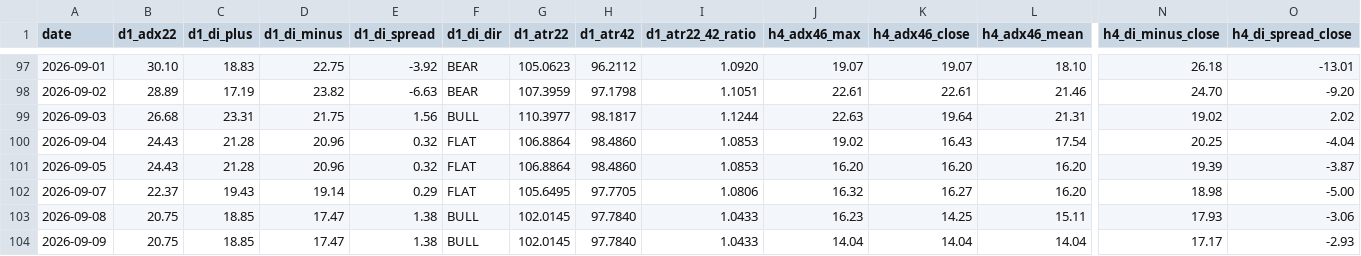
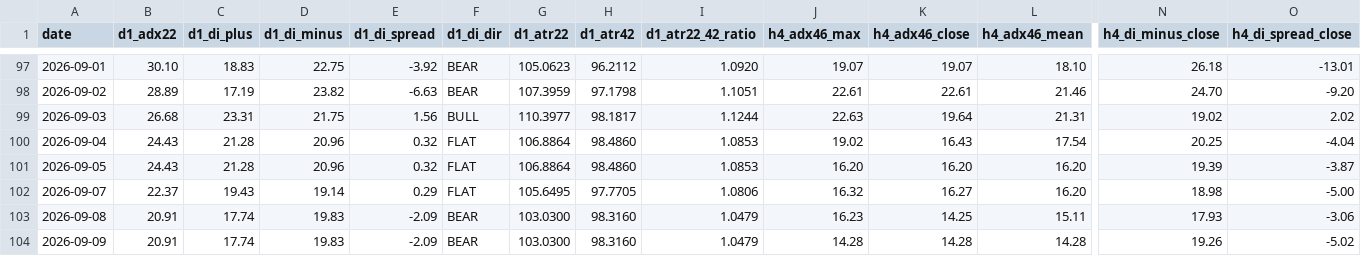
Before and after one commit to arokamiya98-svg/adxscore-heatmap, a CSV file: mt5_data/daily/daily_aggregate.csv, drawn as a sheet; only a part is shown, gaps mark what is left out; the diff covers the shown part only; the diff names each change by its address in the sheet, - before the commit and + after, or states it on an @@ line.

Commit message:
data: VPS pool update 2026-09-09 05:00:09

```diff
--- a/mt5_data/daily/daily_aggregate.csv
+++ b/mt5_data/daily/daily_aggregate.csv
-B103:B104 (d1_adx22): 20.75
+B103:B104 (d1_adx22): 20.91
-C103:C104 (d1_di_plus): 18.85
+C103:C104 (d1_di_plus): 17.74
-D103:D104 (d1_di_minus): 17.47
+D103:D104 (d1_di_minus): 19.83
-E103:E104 (d1_di_spread): 1.38
+E103:E104 (d1_di_spread): -2.09
-F103:F104 (d1_di_dir): BULL
+F103:F104 (d1_di_dir): BEAR
-G103:G104 (d1_atr22): 102.0145
+G103:G104 (d1_atr22): 103.0300
-H103:H104 (d1_atr42): 97.7840
+H103:H104 (d1_atr42): 98.3160
-I103:I104 (d1_atr22_42_ratio): 1.0433
+I103:I104 (d1_atr22_42_ratio): 1.0479
-J104 (h4_adx46_max): 14.04
+J104 (h4_adx46_max): 14.28
-K104 (h4_adx46_close): 14.04
+K104 (h4_adx46_close): 14.28
-L104 (h4_adx46_mean): 14.04
+L104 (h4_adx46_mean): 14.28
-N104 (h4_di_minus_close): 17.17
+N104 (h4_di_minus_close): 19.26
-O104 (h4_di_spread_close): -2.93
+O104 (h4_di_spread_close): -5.02
```
Also changed, not shown: 12 edited cells elsewhere in this file, mt5_data/ADX_Weekly_Above_v4.csv, mt5_data/H4PhaseAuto_weekly.csv, 2 other files.
